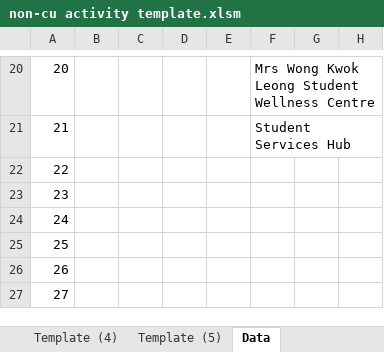
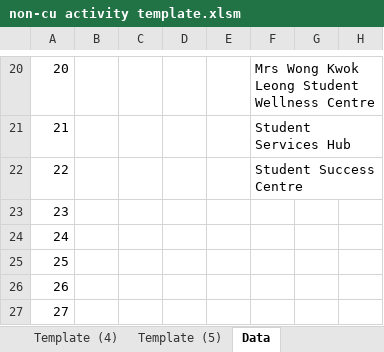
Before and after one commit to ccd-smu/ccd-smu.github.io, an Excel workbook: non-cu activity template.xlsm, sheet Data, drawn as a sheet; only a part is shown, gaps mark what is left out; values as stored, in another font and other column widths than the file's, no borders; the diff names each change by its address in the sheet, - before the commit and + after, or states it on an @@ line.

Commit message:
Add files via upload

```diff
--- a/non-cu activity template.xlsm (sheet Data)
+++ b/non-cu activity template.xlsm (sheet Data)
-F22: (empty)
+F22: Student Success Centre
```
